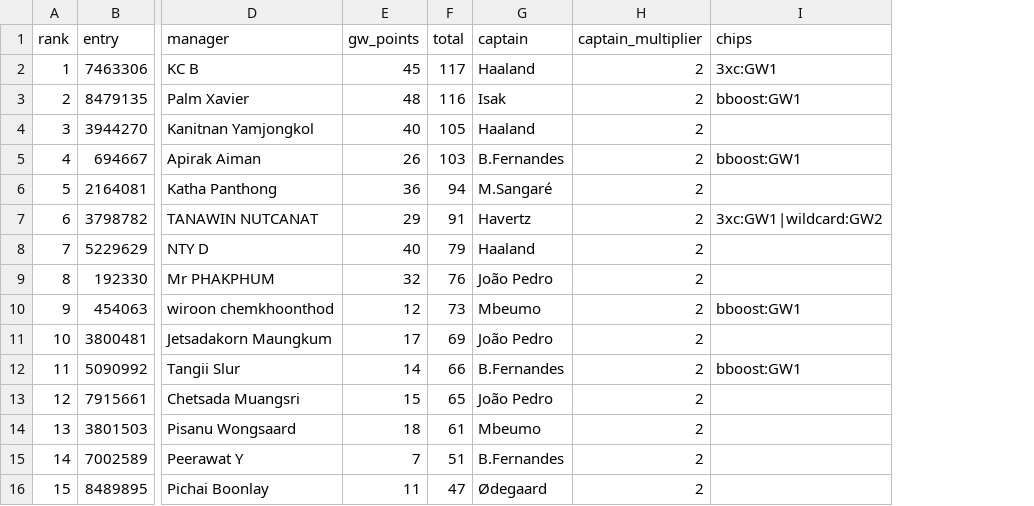
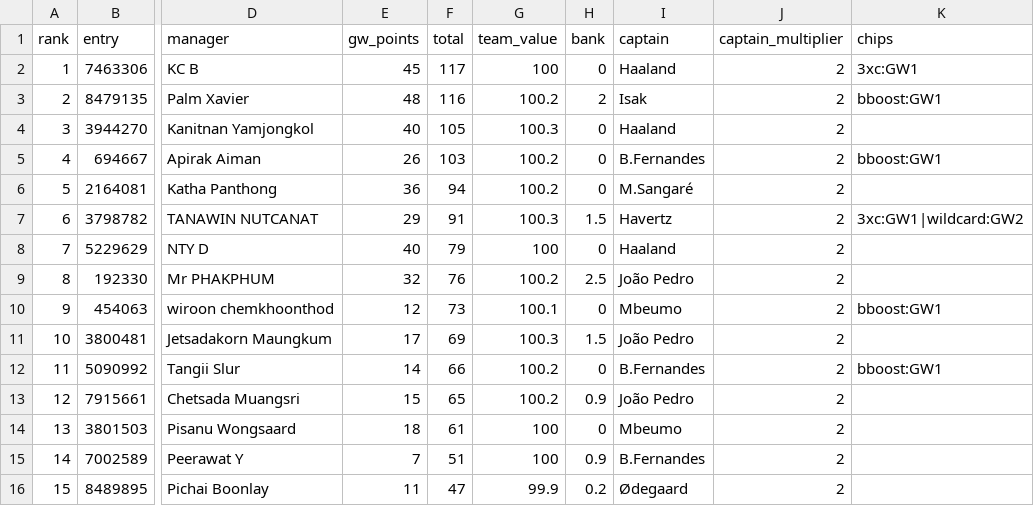
Before and after one commit to kanitnany-cloud/GPTxMe, a CSV file: mini-league/team-summary-gw2.csv, drawn as a sheet; only a part is shown, gaps mark what is left out; the diff names each change by its address in the sheet, - before the commit and + after, or states it on an @@ line.

Commit message:
Add rival team values to mini league tables

```diff
--- a/mini-league/team-summary-gw2.csv
+++ b/mini-league/team-summary-gw2.csv
+column G (team_value), rows 2-16: 100 | 100.2 | 100.3 | 100.2 | 100.2 | 100.3 | 100 | 100.2 | 100.1 | 100.3 | 100.2 | 100.2 | 100 | 100 | 99.9
+column H (bank), rows 2-16: 0 | 2 | 0 | 0 | 0 | 1.5 | 0 | 2.5 | 0 | 1.5 | 0 | 0.9 | 0 | 0.9 | 0.2
```
Also changed, not shown: 6 other files.
